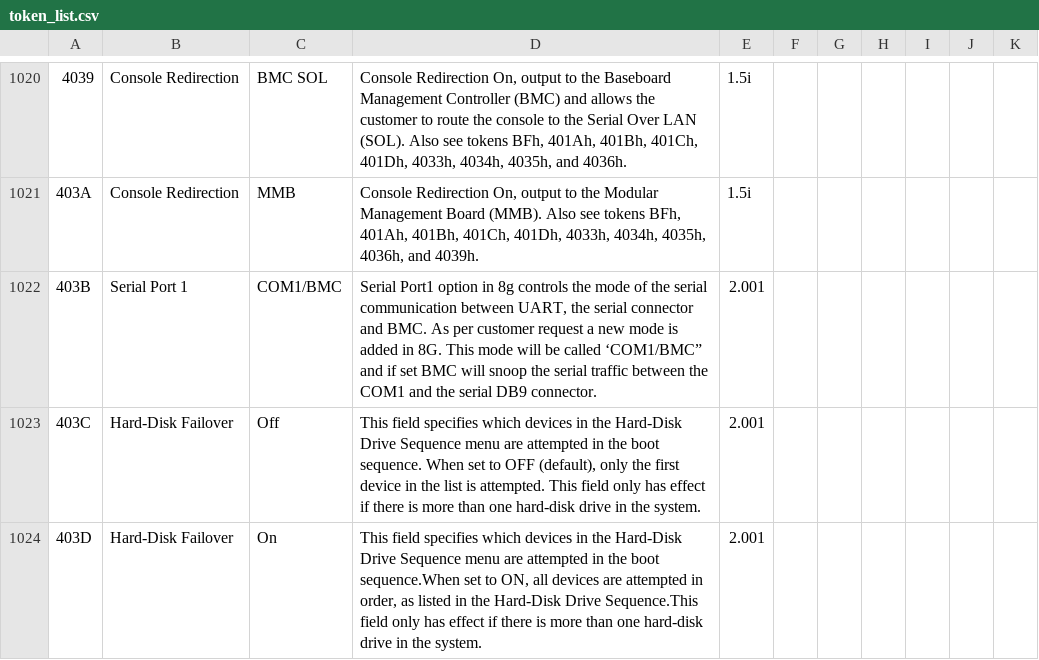
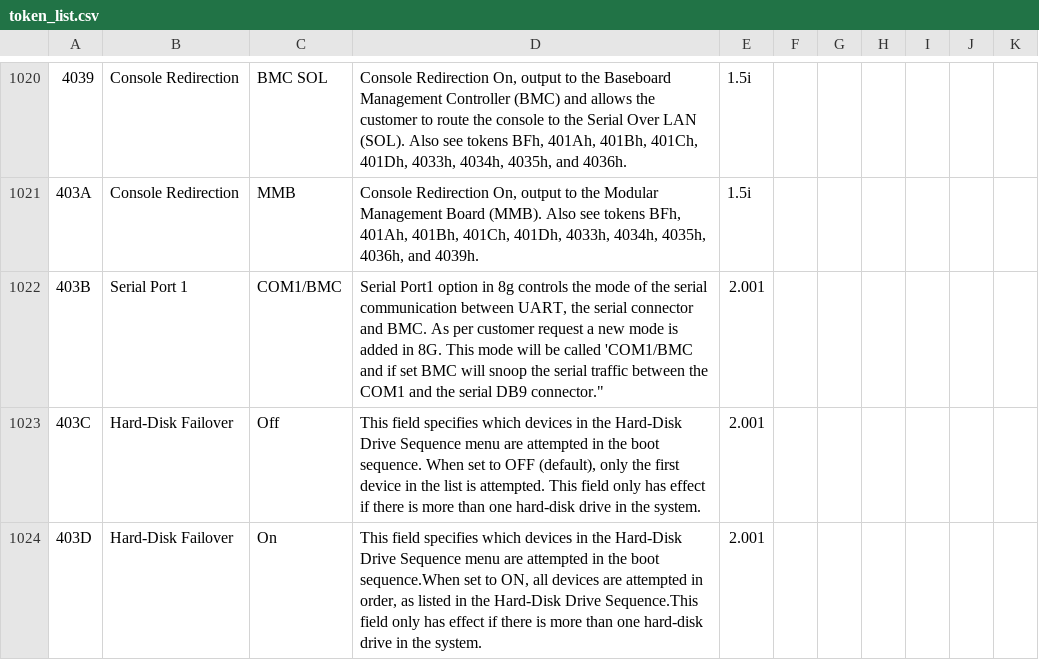
Before and after one commit to dell/libsmbios, a CSV file: doc/token_list.csv, drawn as a sheet; only a part is shown, gaps mark what is left out; the diff covers the shown part only.

```diff
--- a/doc/token_list.csv
+++ b/doc/token_list.csv
@@ -1021,3 +1021,3 @@
 403A,"Console Redirection",MMB,"Console Redirection On, output to the Modular Management Board (MMB). Also see tokens BFh, 401Ah, 401Bh, 401Ch, 401Dh, 4033h, 4034h, 4035h, 4036h, and 4039h.",1.5i,
-403B,"Serial Port 1",COM1/BMC,"Serial Port1 option in 8g controls the mode of the serial communication between UART, the serial connector and BMC. As per customer request a new mode is added in 8G. This mode will be called ‘COM1/BMC” and if set BMC will snoop the serial traffic between the COM1 and the serial DB9 connector.",2.001,
+403B,"Serial Port 1",COM1/BMC,"Serial Port1 option in 8g controls the mode of the serial communication between UART, the serial connector and BMC. As per customer request a new mode is added in 8G. This mode will be called 'COM1/BMC" and if set BMC will snoop the serial traffic between the COM1 and the serial DB9 connector.",2.001,
 403C,"Hard-Disk Failover",Off,"This field specifies which devices in the Hard-Disk Drive Sequence menu are attempted in the boot sequence. When set to OFF (default), only the first device in the list is attempted. This field only has effect if there is more than one hard-disk drive in the system.",2.001,
```
Also changed, not shown: 69 edited cells elsewhere in this file.
